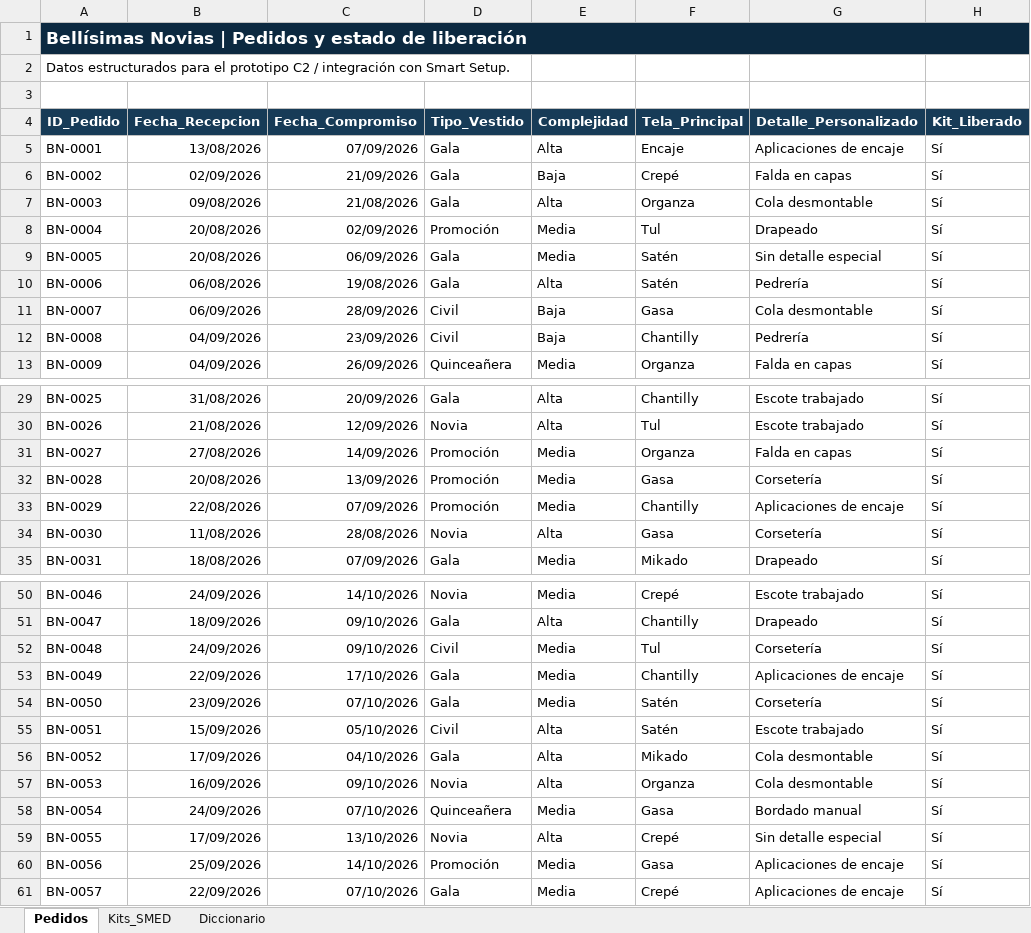
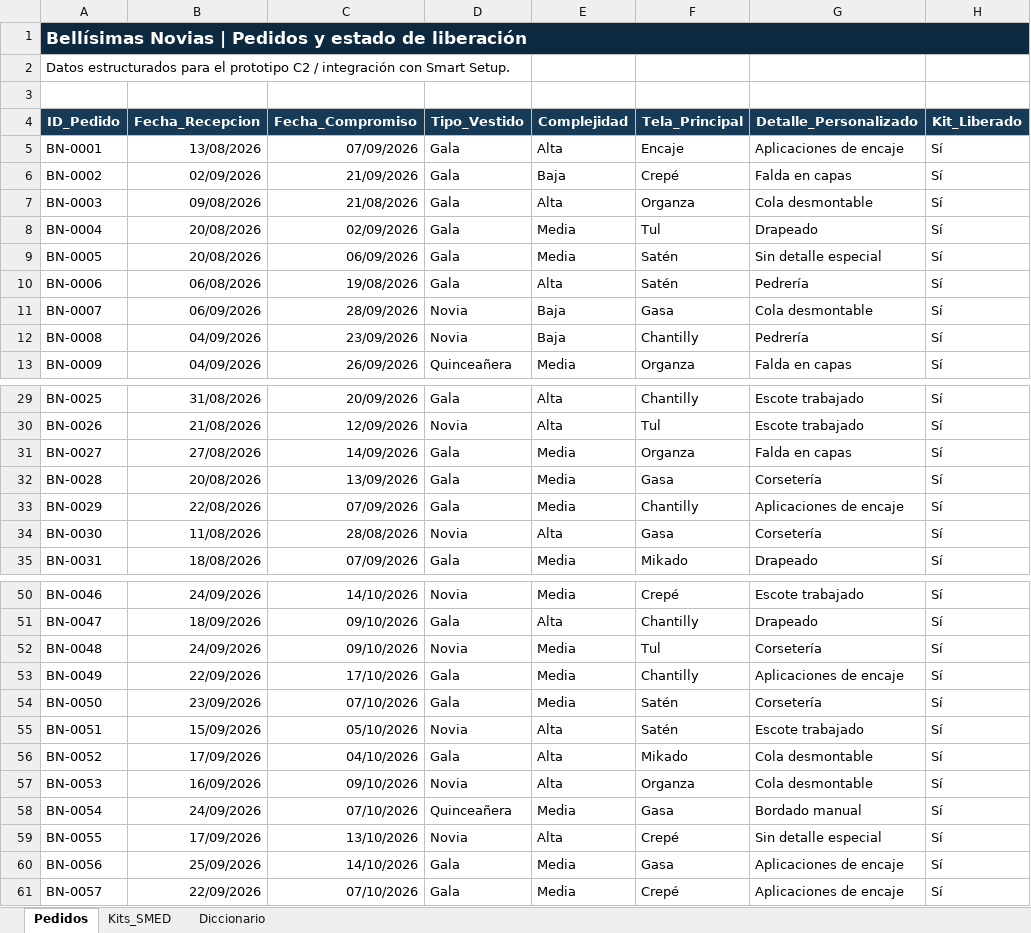
Before and after one commit to mariaramirez301295-crypto/tesis-c2-asignacion, an Excel workbook: 01_pedidos.xlsx, sheet Pedidos, drawn as a sheet; only a part is shown, gaps mark what is left out; values as stored, in another font and other column widths than the file's, no borders; conditional formats and table styles not drawn; the diff covers the shown part only; the diff names each change by its address in the sheet, - before the commit and + after, or states it on an @@ line.

```diff
--- a/01_pedidos.xlsx (sheet Pedidos)
+++ b/01_pedidos.xlsx (sheet Pedidos)
-D8 (Tipo_Vestido): Promoción
+D8 (Tipo_Vestido): Gala
-D11:D12 (Tipo_Vestido): Civil
+D11:D12 (Tipo_Vestido): Novia
-D31:D33 (Tipo_Vestido): Promoción
+D31:D33 (Tipo_Vestido): Gala
-D52 (Tipo_Vestido): Civil
+D52 (Tipo_Vestido): Novia
-D55 (Tipo_Vestido): Civil
+D55 (Tipo_Vestido): Novia
-D60 (Tipo_Vestido): Promoción
+D60 (Tipo_Vestido): Gala
```
Also changed, not shown: 4 edited cells elsewhere in this sheet, sheet Diccionario, 04_tiempos.xlsx, 1 other file.
